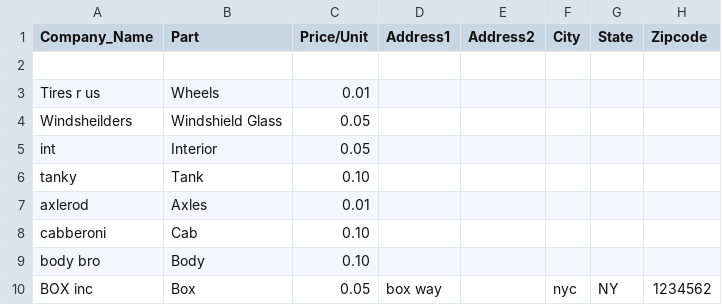
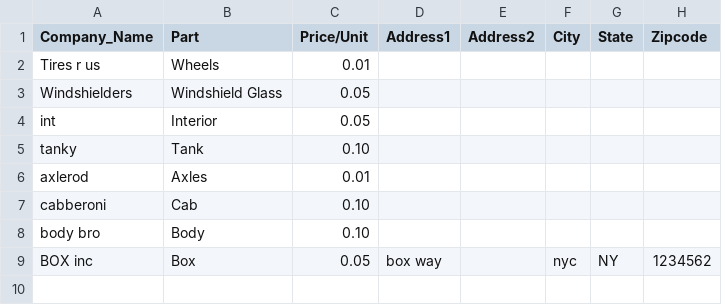
Before and after one commit to skparmar777/financial_program, a CSV file: data/vendors.csv, drawn as a sheet.

```diff
--- a/data/vendors.csv
+++ b/data/vendors.csv
@@ -1,5 +1,4 @@
 Company_Name,Part,Price/Unit,Address1,Address2,City,State,Zipcode
-
 Tires r us,Wheels,0.01,,,,,
-Windsheilders,Windshield Glass,0.05,,,,,
+Windshielders,Windshield Glass,0.05,,,,,
 int,Interior,0.05,,,,,
```
Also changed, not shown: data/income_statement.csv, data/payroll_history.csv, 8 other files.
